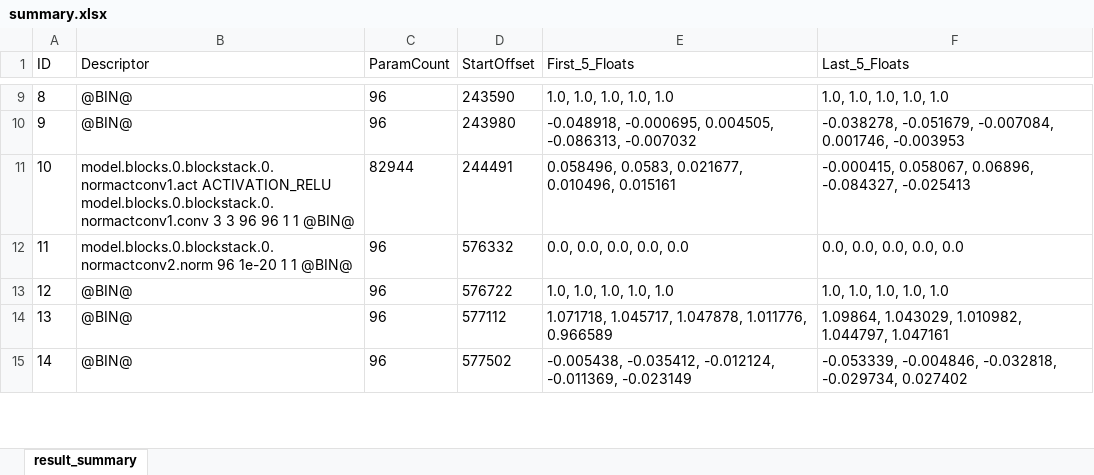
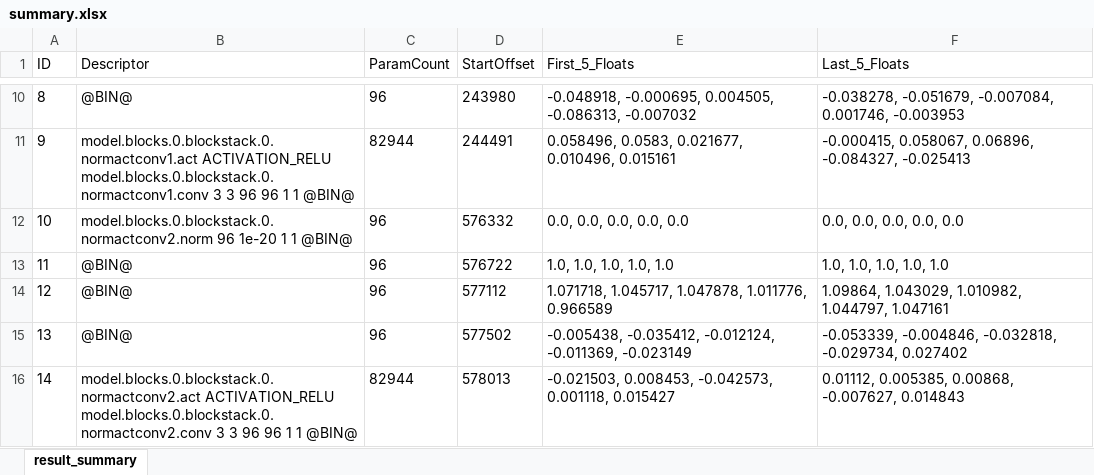
Before and after one commit to Garbage123King/katago-b5c192nbt-1300w, an Excel workbook: summary.xlsx, sheet result_summary, drawn as a sheet; only a part is shown, gaps mark what is left out; values as stored, in another font and other column widths than the file's, no borders; addresses are those after the commit; the diff covers the shown part only; the diff names each change by its address in the sheet, - before the commit and + after, or states it on an @@ line.

Commit message:
finish first ordi

```diff
--- a/summary.xlsx (sheet result_summary)
+++ b/summary.xlsx (sheet result_summary)
-D10 (StartOffset): 243590
+D10 (StartOffset): 243980
-E10 (First_5_Floats): 1.0, 1.0, 1.0, 1.0, 1.0
+E10 (First_5_Floats): -0.048918, -0.000695, 0.004505, -0.086313, -0.007032
-F10 (Last_5_Floats): 1.0, 1.0, 1.0, 1.0, 1.0
+F10 (Last_5_Floats): -0.038278, -0.051679, -0.007084, 0.001746, -0.003953
-B11 (Descriptor): @BIN@
+B11 (Descriptor): model.blocks.0.blockstack.0.normactconv1.act ACTIVATION_RELU model.blocks.0.blockstack.0.normactconv1.conv 3 3 96 96 1 1 @BIN@
-C11 (ParamCount): 96
+C11 (ParamCount): 82944
-D11 (StartOffset): 243980
+D11 (StartOffset): 244491
-E11 (First_5_Floats): -0.048918, -0.000695, 0.004505, -0.086313, -0.007032
+E11 (First_5_Floats): 0.058496, 0.0583, 0.021677, 0.010496, 0.015161
-F11 (Last_5_Floats): -0.038278, -0.051679, -0.007084, 0.001746, -0.003953
+F11 (Last_5_Floats): -0.000415, 0.058067, 0.06896, -0.084327, -0.025413
-B12 (Descriptor): model.blocks.0.blockstack.0.normactconv1.act ACTIVATION_RELU model.blocks.0.blockstack.0.normactconv1.conv 3 3 96 96 1 1…
+B12 (Descriptor): model.blocks.0.blockstack.0.normactconv2.norm 96 1e-20 1 1…
-C12 (ParamCount): 82944
+C12 (ParamCount): 96
-D12 (StartOffset): 244491
+D12 (StartOffset): 576332
-E12 (First_5_Floats): 0.058496, 0.0583, 0.021677, 0.010496, 0.015161
+E12 (First_5_Floats): 0.0, 0.0, 0.0, 0.0, 0.0
-F12 (Last_5_Floats): -0.000415, 0.058067, 0.06896, -0.084327, -0.025413
+F12 (Last_5_Floats): 0.0, 0.0, 0.0, 0.0, 0.0
-B13 (Descriptor): model.blocks.0.blockstack.0.normactconv2.norm 96 1e-20 1 1 @BIN@
+B13 (Descriptor): @BIN@
-D13 (StartOffset): 576332
+D13 (StartOffset): 576722
-E13 (First_5_Floats): 0.0, 0.0, 0.0, 0.0, 0.0
+E13 (First_5_Floats): 1.0, 1.0, 1.0, 1.0, 1.0
-F13 (Last_5_Floats): 0.0, 0.0, 0.0, 0.0, 0.0
+F13 (Last_5_Floats): 1.0, 1.0, 1.0, 1.0, 1.0
-D14 (StartOffset): 576722
+D14 (StartOffset): 577112
-E14 (First_5_Floats): 1.0, 1.0, 1.0, 1.0, 1.0
+E14 (First_5_Floats): 1.071718, 1.045717, 1.047878, 1.011776, 0.966589
-F14 (Last_5_Floats): 1.0, 1.0, 1.0, 1.0, 1.0
+F14 (Last_5_Floats): 1.09864, 1.043029, 1.010982, 1.044797, 1.047161
-D15 (StartOffset): 577112
+D15 (StartOffset): 577502
-E15 (First_5_Floats): 1.071718, 1.045717, 1.047878, 1.011776, 0.966589
+E15 (First_5_Floats): -0.005438, -0.035412, -0.012124, -0.011369, -0.023149
-F15 (Last_5_Floats): 1.09864, 1.043029, 1.010982, 1.044797, 1.047161
+F15 (Last_5_Floats): -0.053339, -0.004846, -0.032818, -0.029734, 0.027402
-B16 (Descriptor): @BIN@
+B16 (Descriptor): model.blocks.0.blockstack.0.normactconv2.act ACTIVATION_RELU model.blocks.0.blockstack.0.normactconv2.conv 3 3 96 96 1 1 @BIN@
-C16 (ParamCount): 96
+C16 (ParamCount): 82944
-D16 (StartOffset): 577502
+D16 (StartOffset): 578013
-E16 (First_5_Floats): -0.005438, -0.035412, -0.012124, -0.011369, -0.023149
+E16 (First_5_Floats): -0.021503, 0.008453, -0.042573, 0.001118, 0.015427
-F16 (Last_5_Floats): -0.053339, -0.004846, -0.032818, -0.029734, 0.027402
+F16 (Last_5_Floats): 0.01112, 0.005385, 0.00868, -0.007627, 0.014843
```
Also changed, not shown: 1 added row, 1 removed row and 698 edited cells elsewhere in this sheet, 2 other files.
